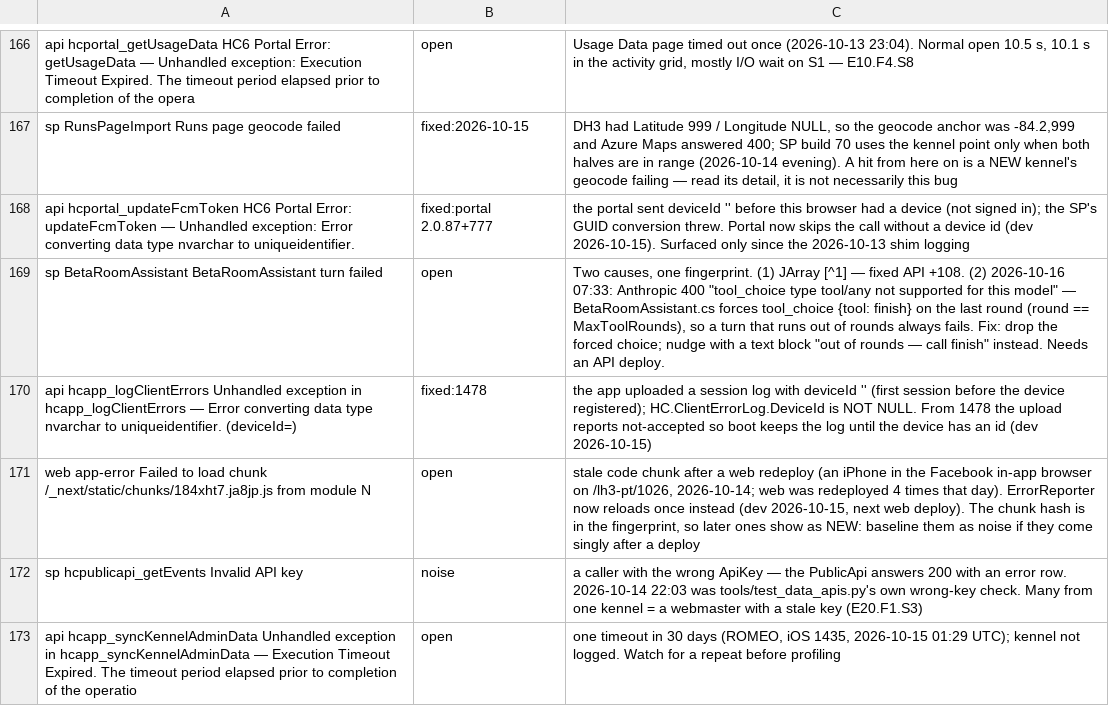
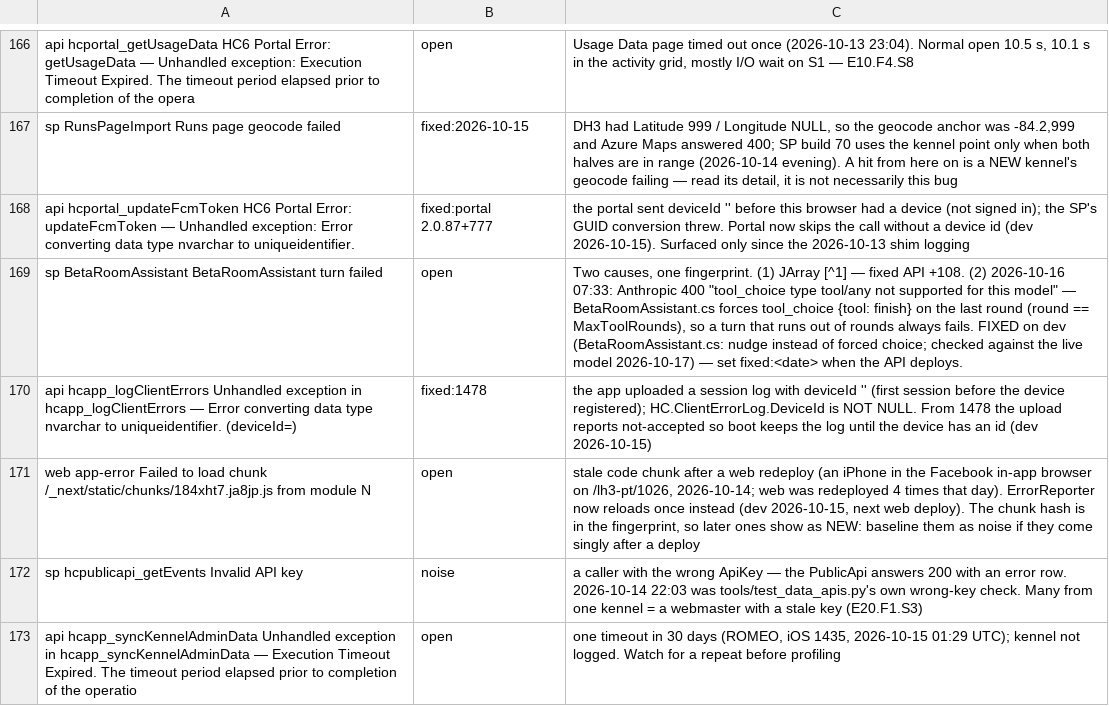
Before and after one commit to James-A-White/HarrierCentral, a TSV file: tools/known_errors.tsv, drawn as a sheet; only a part is shown, gaps mark what is left out.

```diff
--- a/tools/known_errors.tsv
+++ b/tools/known_errors.tsv
@@ -168,3 +168,3 @@ sp RunsPageImport Runs page geocode failed	fixed:2026-10-15	DH3 had Latitude 999
 api hcportal_updateFcmToken HC6 Portal Error: updateFcmToken — Unhandled exception: Error converting data type nvarchar to uniqueidentifier.	fixed:portal 2.0.87+777	the portal sent deviceId '' before this browser had a device (not signed in); the SP's GUID conversion threw. Portal now skips the call without a device id (dev 2026-10-15). Surfaced only since the 2026-10-13 shim logging
-sp BetaRoomAssistant BetaRoomAssistant turn failed	open	Two causes, one fingerprint. (1) JArray [^1] — fixed API +108. (2) 2026-10-16 07:33: Anthropic 400 "tool_choice type tool/any not supported for this model" — BetaRoomAssistant.cs forces tool_choice {tool: finish} on the last round (round == MaxToolRounds), so a turn that runs out of rounds always fails. Fix: drop the forced choice; nudge with a text block "out of rounds — call finish" instead. Needs an API deploy.
+sp BetaRoomAssistant BetaRoomAssistant turn failed	open	Two causes, one fingerprint. (1) JArray [^1] — fixed API +108. (2) 2026-10-16 07:33: Anthropic 400 "tool_choice type tool/any not supported for this model" — BetaRoomAssistant.cs forces tool_choice {tool: finish} on the last round (round == MaxToolRounds), so a turn that runs out of rounds always fails. FIXED on dev (BetaRoomAssistant.cs: nudge instead of forced choice; checked against the live model 2026-10-17) — set fixed:<date> when the API deploys.
 api hcapp_logClientErrors Unhandled exception in hcapp_logClientErrors — Error converting data type nvarchar to uniqueidentifier. (deviceId=)	fixed:1478	the app uploaded a session log with deviceId '' (first session before the device registered); HC.ClientErrorLog.DeviceId is NOT NULL. From 1478 the upload reports not-accepted so boot keeps the log until the device has an id (dev 2026-10-15)
```
Also changed, not shown: 1 other file.
